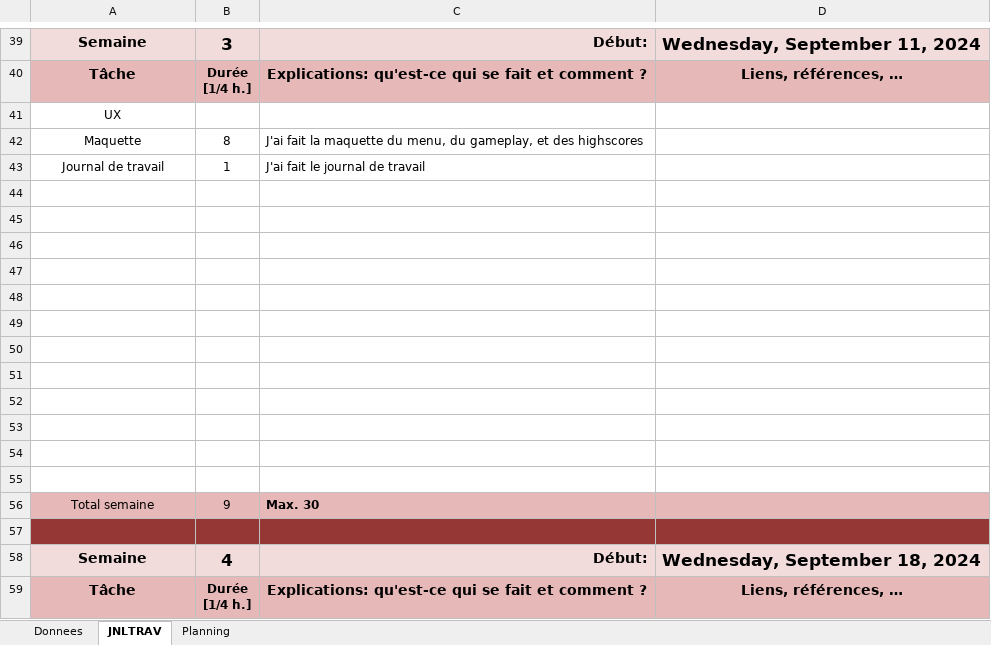
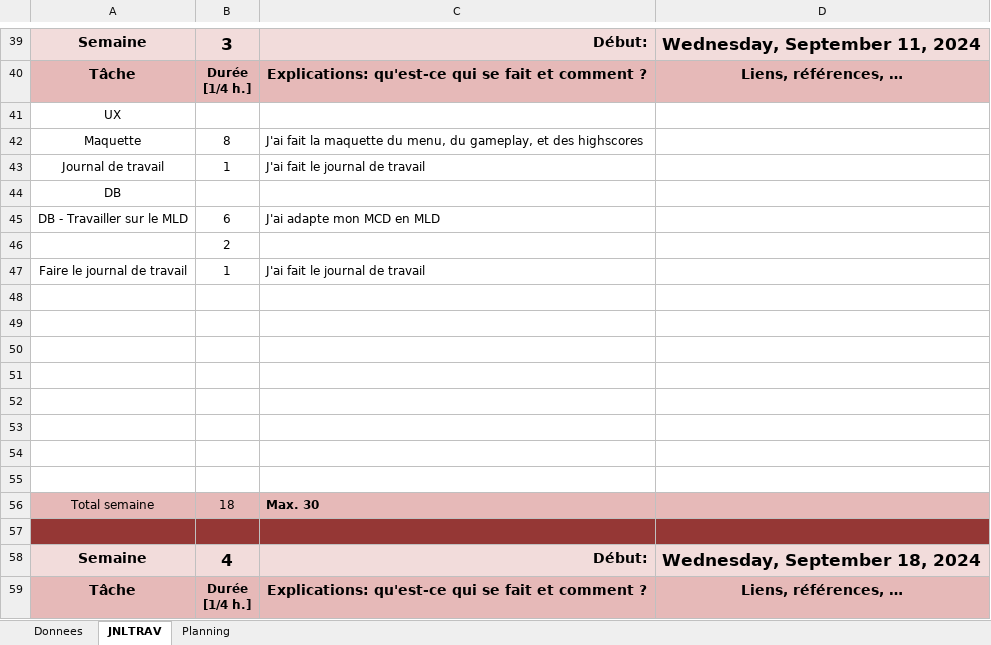
Before and after one commit to romaindenis1/SHOOTMEUP, an Excel workbook: Documentation/RomainDenis-JournalDeTravail.xlsm, sheet JNLTRAV, drawn as a sheet; only a part is shown, gaps mark what is left out; values as stored, in another font and other column widths than the file's, no borders; charts and pictures not drawn; removed rows and columns are numbered as before the commit, all else as after; the diff names each change by its address in the sheet, - before the commit and + after, or states it on an @@ line.

```diff
--- a/Documentation/RomainDenis-JournalDeTravail.xlsm (sheet JNLTRAV)
+++ b/Documentation/RomainDenis-JournalDeTravail.xlsm (sheet JNLTRAV)
+row 44: DB
+row 45: DB - Travailler sur le MLD | 6 | J'ai adapte mon MCD en MLD
+row 46:  | 2
+row 47: Faire le journal de travail | 1 | J'ai fait le journal de travail
-row 52: (empty)
-row 53: (empty)
-row 54: (empty)
-row 55: (empty)
-B56: 9
+B56: 18
```
Also changed, not shown: charts or pictures, 42 other files.
